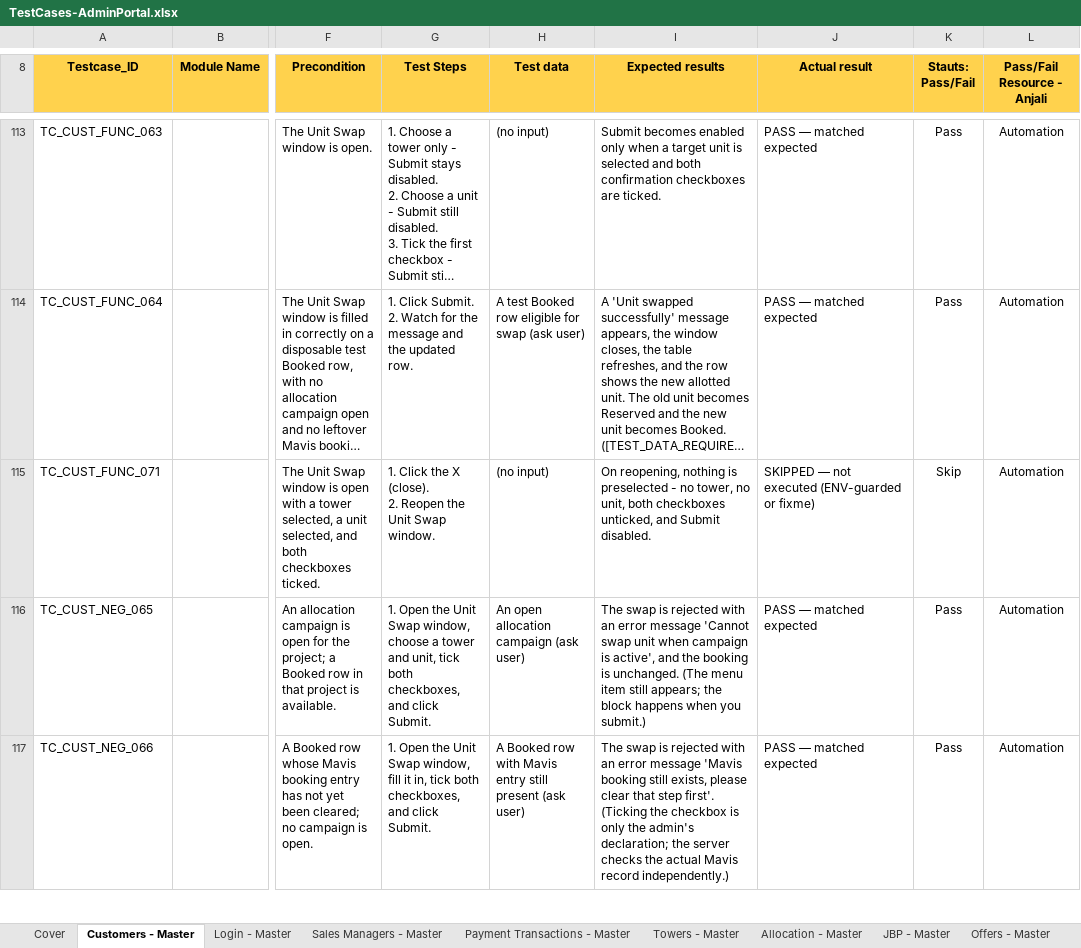
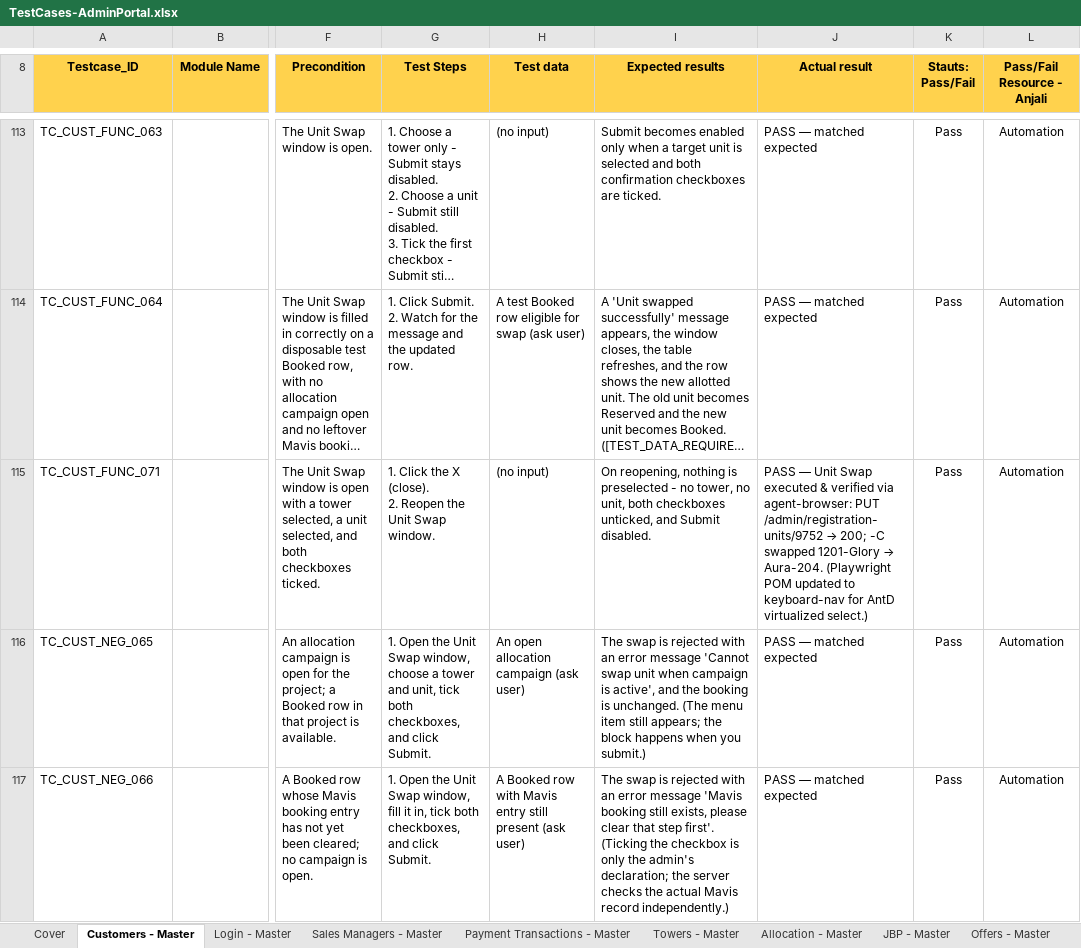
Before and after one commit to Anjalijha2/AI-Automation-hoabl, an Excel workbook: manual-qa-repository/07-execution/TestCases-AdminPortal.xlsx, sheet Customers - Master, drawn as a sheet; only a part is shown, gaps mark what is left out; long unchanged cells end in …; values as stored, in another font and other column widths than the file's, no borders; the diff names each change by its address in the sheet, - before the commit and + after, or states it on an @@ line.

```diff
--- a/manual-qa-repository/07-execution/TestCases-AdminPortal.xlsx (sheet Customers - Master)
+++ b/manual-qa-repository/07-execution/TestCases-AdminPortal.xlsx (sheet Customers - Master)
@@ J115 (Actual result): SKIPPED — not executed (ENV-guarded or fixme) → PASS — Unit Swap executed & verified via agent-browser: PUT /admin/registration-units/9752 → 200; -C swapped 1201-Glory → Aura-204. (Playwright POM updated to keyboard-nav for AntD virtualized select.) @@
-K115 (Stauts: Pass/Fail): Skip
+K115 (Stauts: Pass/Fail): Pass
```
Also changed, not shown: sheet Customers - Exec, 4 other files.
